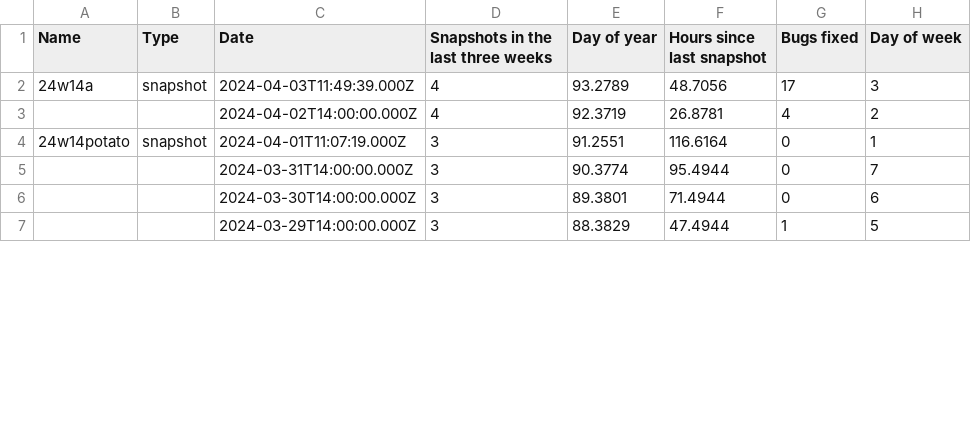
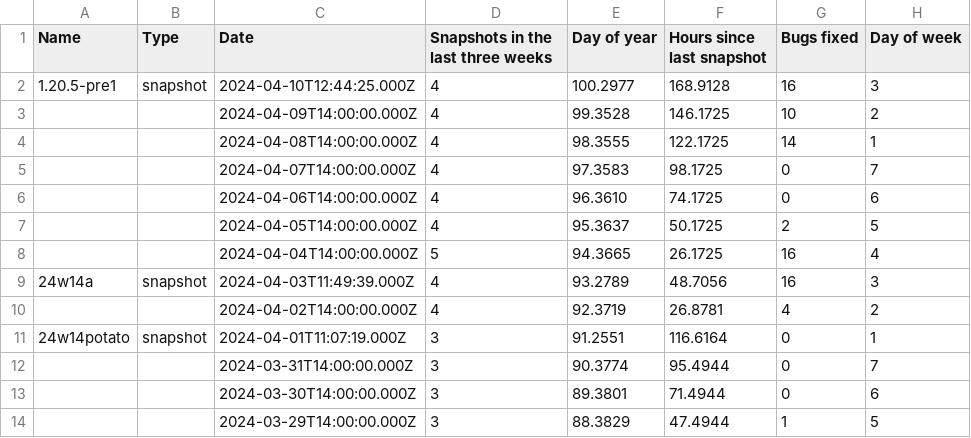
Before and after one commit to DEVTomatoCake/MCCNextSnapshot, a CSV file: mcVersions.csv, drawn as a sheet; only a part is shown; the diff covers the shown part only.

```diff
--- a/mcVersions.csv
+++ b/mcVersions.csv
@@ -1,3 +1,10 @@
 Name,Type,Date,Snapshots in the last three weeks,Day of year,Hours since last snapshot,Bugs fixed,Day of week
-24w14a,snapshot,2024-04-03T11:49:39.000Z,4,93.2789,48.7056,17,3
+1.20.5-pre1,snapshot,2024-04-10T12:44:25.000Z,4,100.2977,168.9128,16,3
+,,2024-04-09T14:00:00.000Z,4,99.3528,146.1725,10,2
+,,2024-04-08T14:00:00.000Z,4,98.3555,122.1725,14,1
+,,2024-04-07T14:00:00.000Z,4,97.3583,98.1725,0,7
+,,2024-04-06T14:00:00.000Z,4,96.3610,74.1725,0,6
+,,2024-04-05T14:00:00.000Z,4,95.3637,50.1725,2,5
+,,2024-04-04T14:00:00.000Z,5,94.3665,26.1725,16,4
+24w14a,snapshot,2024-04-03T11:49:39.000Z,4,93.2789,48.7056,16,3
 ,,2024-04-02T14:00:00.000Z,4,92.3719,26.8781,4,2
```
Also changed, not shown: 7 removed rows and 14 edited cells elsewhere in this file, fancyStats.csv, 6 other files.
